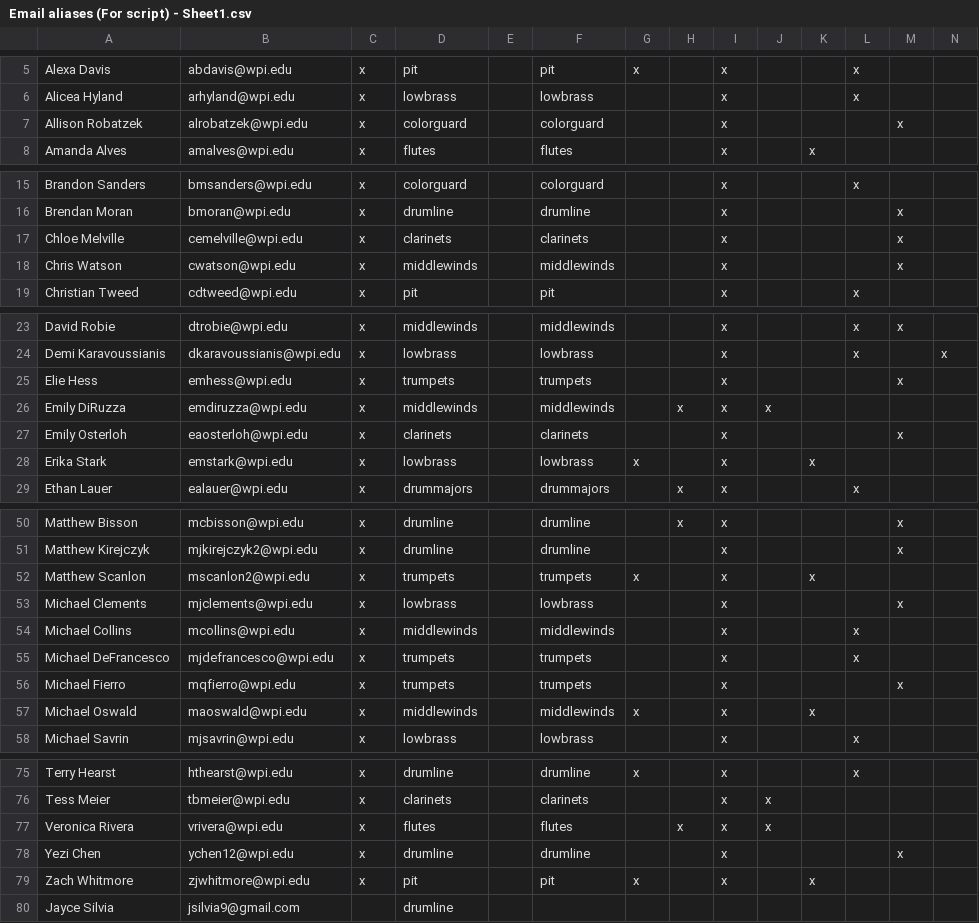
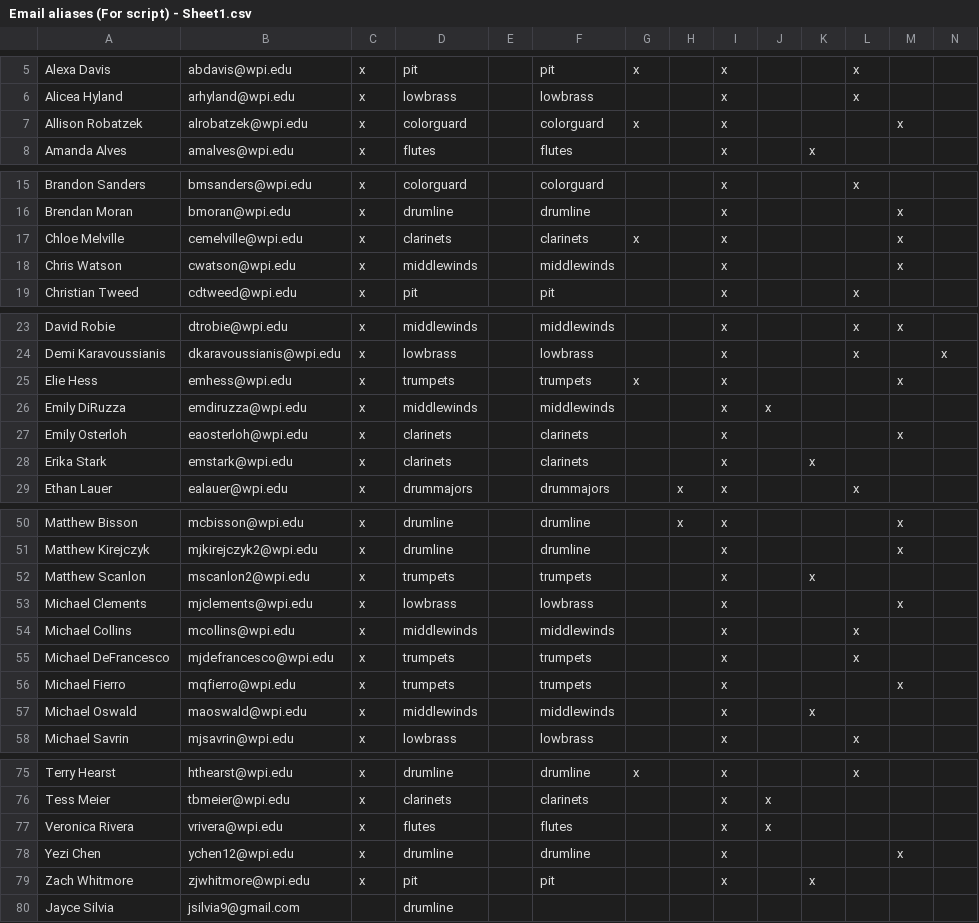
Before and after one commit to WPIPepBand/updateMailingLists, a CSV file: Email aliases (For script) - Sheet1.csv, drawn as a sheet; only a part is shown, gaps mark what is left out; the diff covers the shown part only.

Commit message:
updated pepoff, sectionleaders

```diff
--- a/Email aliases (For script) - Sheet1.csv
+++ b/Email aliases (For script) - Sheet1.csv
@@ -6,3 +6,3 @@ Alexa Davis,abdavis@wpi.edu,x,pit,,pit,x,,x,,,x,,
 Alicea Hyland,arhyland@wpi.edu,x,lowbrass,,lowbrass,,,x,,,x,,
-Allison Robatzek,alrobatzek@wpi.edu,x,colorguard,,colorguard,,,x,,,,x,
+Allison Robatzek,alrobatzek@wpi.edu,x,colorguard,,colorguard,x,,x,,,,x,
 Amanda Alves,amalves@wpi.edu,x,flutes,,flutes,,,x,,x,,,
@@ -16,3 +16,3 @@ Brandon Sanders,bmsanders@wpi.edu,x,colorguard,,colorguard,,,x,,,x,,
 Brendan Moran,bmoran@wpi.edu,x,drumline,,drumline,,,x,,,,x,
-Chloe Melville,cemelville@wpi.edu,x,clarinets,,clarinets,,,x,,,,x,
+Chloe Melville,cemelville@wpi.edu,x,clarinets,,clarinets,x,,x,,,,x,
 Chris Watson,cwatson@wpi.edu,x,middlewinds,,middlewinds,,,x,,,,x,
@@ -24,6 +24,6 @@ David Robie,dtrobie@wpi.edu,x,middlewinds,,middlewinds,,,x,,,x,x,
 Demi Karavoussianis,dkaravoussianis@wpi.edu,x,lowbrass,,lowbrass,,,x,,,x,,x
-Elie Hess,emhess@wpi.edu,x,trumpets,,trumpets,,,x,,,,x,
-Emily DiRuzza,emdiruzza@wpi.edu,x,middlewinds,,middlewinds,,x,x,x,,,,
+Elie Hess,emhess@wpi.edu,x,trumpets,,trumpets,x,,x,,,,x,
+Emily DiRuzza,emdiruzza@wpi.edu,x,middlewinds,,middlewinds,,,x,x,,,,
 Emily Osterloh,eaosterloh@wpi.edu,x,clarinets,,clarinets,,,x,,,,x,
-Erika Stark,emstark@wpi.edu,x,lowbrass,,lowbrass,x,,x,,x,,,
+Erika Stark,emstark@wpi.edu,x,clarinets,,clarinets,,,x,,x,,,
 Ethan Lauer,ealauer@wpi.edu,x,drummajors,,drummajors,,x,x,,,x,,
@@ -51,3 +51,3 @@ Matthew Bisson,mcbisson@wpi.edu,x,drumline,,drumline,,x,x,,,,x,
 Matthew Kirejczyk,mjkirejczyk2@wpi.edu,x,drumline,,drumline,,,x,,,,x,
-Matthew Scanlon,mscanlon2@wpi.edu,x,trumpets,,trumpets,x,,x,,x,,,
+Matthew Scanlon,mscanlon2@wpi.edu,x,trumpets,,trumpets,,,x,,x,,,
 Michael Clements,mjclements@wpi.edu,x,lowbrass,,lowbrass,,,x,,,,x,
@@ -56,3 +56,3 @@ Michael DeFrancesco,mjdefrancesco@wpi.edu,x,trumpets,,trumpets,,,x,,,x,,
 Michael Fierro,mqfierro@wpi.edu,x,trumpets,,trumpets,,,x,,,,x,
-Michael Oswald,maoswald@wpi.edu,x,middlewinds,,middlewinds,x,,x,,x,,,
+Michael Oswald,maoswald@wpi.edu,x,middlewinds,,middlewinds,,,x,,x,,,
 Michael Savrin,mjsavrin@wpi.edu,x,lowbrass,,lowbrass,,,x,,,x,,
@@ -76,5 +76,5 @@ Terry Hearst,hthearst@wpi.edu,x,drumline,,drumline,x,,x,,,x,,
 Tess Meier,tbmeier@wpi.edu,x,clarinets,,clarinets,,,x,x,,,,
-Veronica Rivera,vrivera@wpi.edu,x,flutes,,flutes,,x,x,x,,,,
+Veronica Rivera,vrivera@wpi.edu,x,flutes,,flutes,,,x,x,,,,
 Yezi Chen,ychen12@wpi.edu,x,drumline,,drumline,,,x,,,,x,
-Zach Whitmore,zjwhitmore@wpi.edu,x,pit,,pit,x,,x,,x,,,
+Zach Whitmore,zjwhitmore@wpi.edu,x,pit,,pit,,,x,,x,,,
 Jayce Silvia,jsilvia9@gmail.com,,drumline,,,,,,,,,,
```
Also changed, not shown: 3 edited cells elsewhere in this file.
